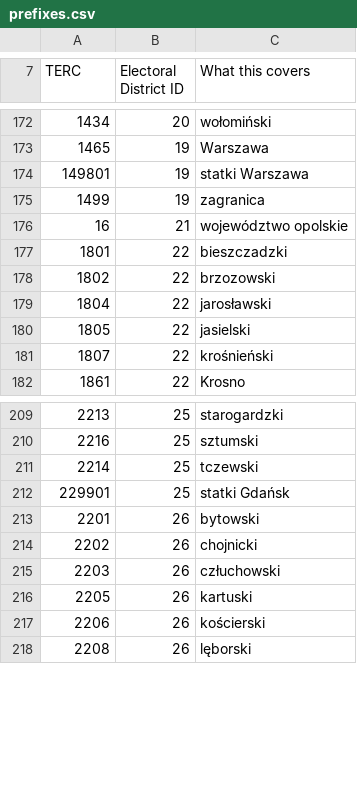
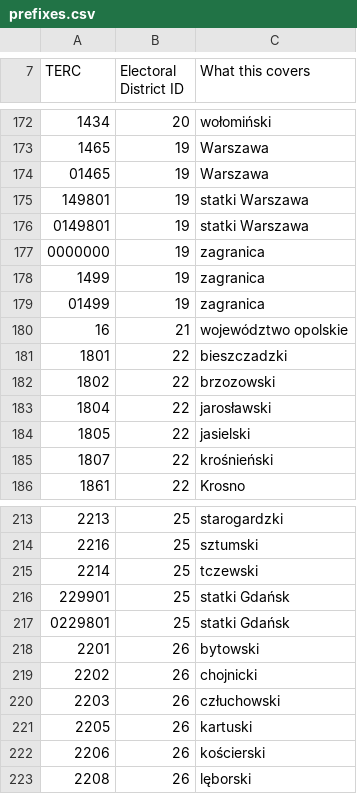
Before and after one commit to OnufryW/Dhondt, a CSV file: data/district_definitions/prefixes.csv, drawn as a sheet; only a part is shown, gaps mark what is left out.

```diff
--- a/data/district_definitions/prefixes.csv
+++ b/data/district_definitions/prefixes.csv
@@ -173,4 +173,8 @@ TERC;Electoral District ID;What this covers
 1465;19;Warszawa
+01465;19;Warszawa
 149801;19;statki Warszawa
+0149801;19;statki Warszawa
+0000000;19;zagranica
 1499;19;zagranica
+01499;19;zagranica
 16;21;województwo opolskie
@@ -212,2 +216,3 @@ TERC;Electoral District ID;What this covers
 229901;25;statki Gdańsk
+0229801;25;statki Gdańsk
 2201;26;bytowski
```
Also changed, not shown: data/sejm_election_results/raw/2011_by_community.csv, 6 other files.
